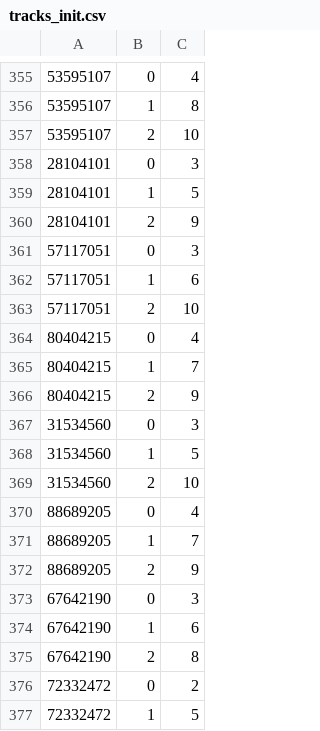
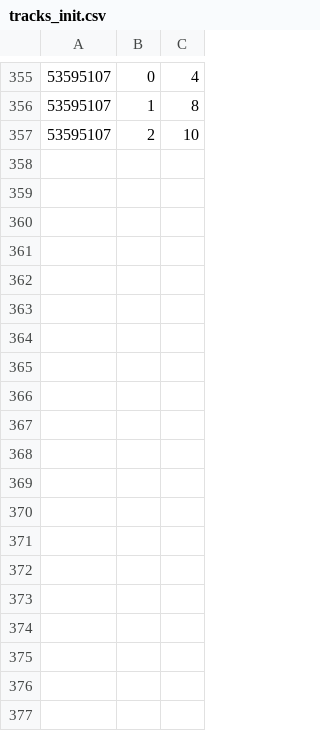
Before and after one commit to niconico-pm/CC-au-lait, a CSV file: docs/tracks_init.csv, drawn as a sheet; only a part is shown, gaps mark what is left out; the diff covers the shown part only.

Commit message:
Revert "add 10 MIKAGURA tracks"
This reverts commit 07e504706ce18d38e5ba1d49089a64890a39dce1.

	modified:   docs/music_init.csv
	modified:   docs/tracks_init.csv
	modified:   html/index.html

```diff
--- a/docs/tracks_init.csv
+++ b/docs/tracks_init.csv
@@ -357,21 +357 @@
 53595107,2,10
-28104101,0,3
-28104101,1,5
-28104101,2,9
-57117051,0,3
-57117051,1,6
-57117051,2,10
-80404215,0,4
-80404215,1,7
-80404215,2,9
-31534560,0,3
-31534560,1,5
-31534560,2,10
-88689205,0,4
-88689205,1,7
-88689205,2,9
-67642190,0,3
-67642190,1,6
-67642190,2,8
-72332472,0,2
-72332472,1,5
```
Also changed, not shown: 10 removed rows elsewhere in this file, docs/music_init.csv, 1 other file.
